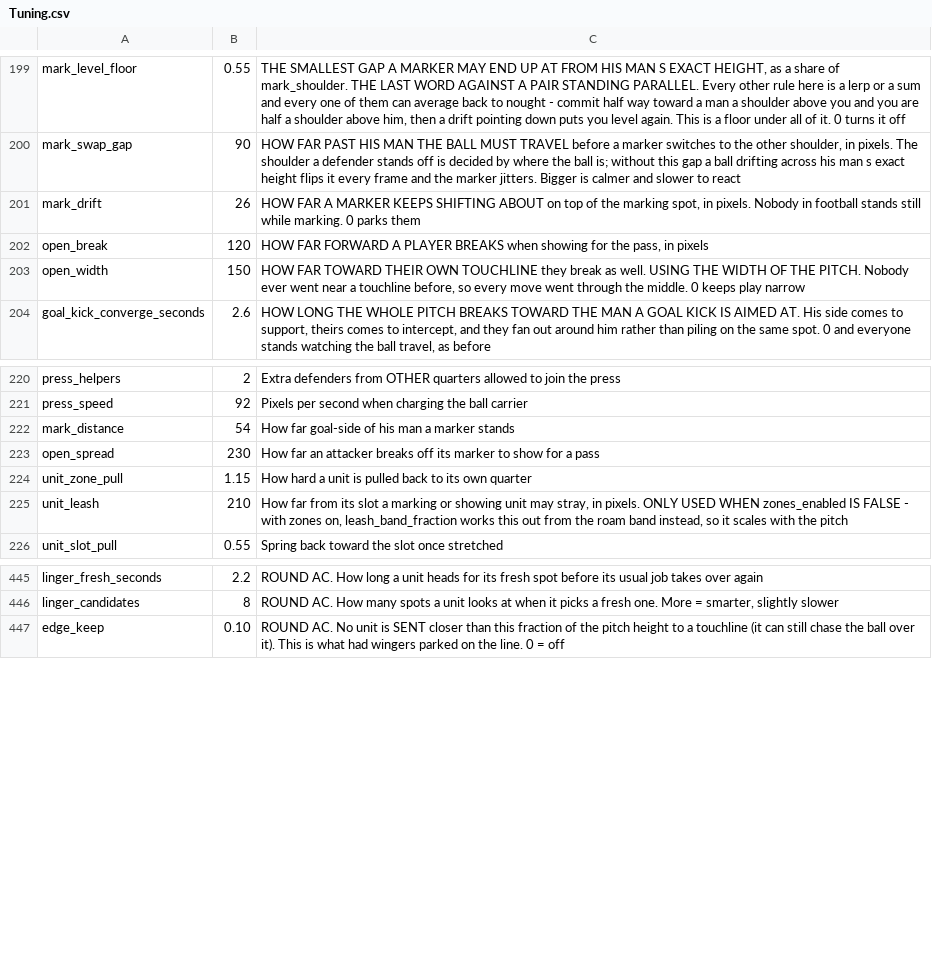
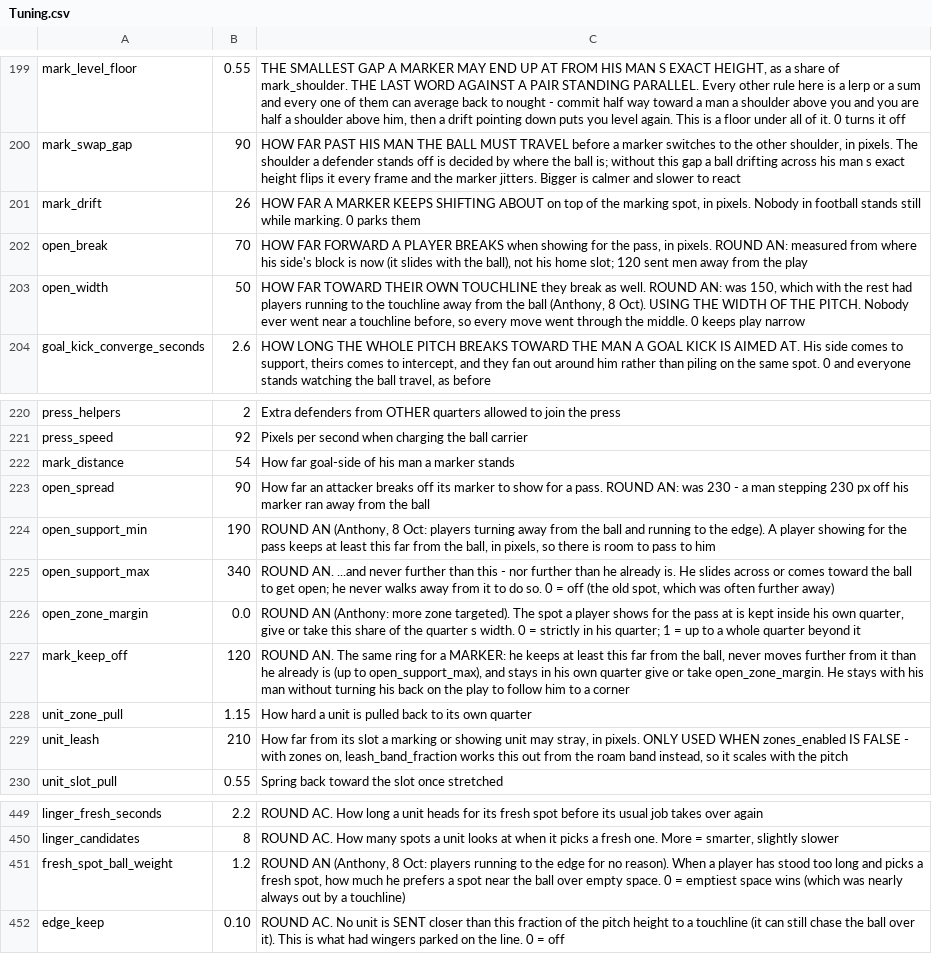
Before and after one commit to SchwartzAnthony/project_sb, a CSV file: data/Tuning.csv, drawn as a sheet; only a part is shown, gaps mark what is left out.

```diff
--- a/data/Tuning.csv
+++ b/data/Tuning.csv
@@ -201,4 +201,4 @@ mark_swap_gap,90,"HOW FAR PAST HIS MAN THE BALL MUST TRAVEL before a marker swit
 mark_drift,26,"HOW FAR A MARKER KEEPS SHIFTING ABOUT on top of the marking spot, in pixels. Nobody in football stands still while marking. 0 parks them"
-open_break,120,"HOW FAR FORWARD A PLAYER BREAKS when showing for the pass, in pixels"
-open_width,150,"HOW FAR TOWARD THEIR OWN TOUCHLINE they break as well. USING THE WIDTH OF THE PITCH. Nobody ever went near a touchline before, so every move went through the middle. 0 keeps play narrow"
+open_break,70,"HOW FAR FORWARD A PLAYER BREAKS when showing for the pass, in pixels. ROUND AN: measured from where his side's block is now (it slides with the ball), not his home slot; 120 sent men away from the play"
+open_width,50,"HOW FAR TOWARD THEIR OWN TOUCHLINE they break as well. ROUND AN: was 150, which with the rest had players running to the touchline away from the ball (Anthony, 8 Oct). USING THE WIDTH OF THE PITCH. Nobody ever went near a touchline before, so every move went through the middle. 0 keeps play narrow"
 goal_kick_converge_seconds,2.6,"HOW LONG THE WHOLE PITCH BREAKS TOWARD THE MAN A GOAL KICK IS AIMED AT. His side comes to support, theirs comes to intercept, and they fan out around him rather than piling on the same spot. 0 and everyone stands watching the ball travel, as before"
@@ -222,3 +222,7 @@ press_speed,92,Pixels per second when charging the ball carrier
 mark_distance,54,How far goal-side of his man a marker stands
-open_spread,230,How far an attacker breaks off its marker to show for a pass
+open_spread,90,"How far an attacker breaks off its marker to show for a pass. ROUND AN: was 230 - a man stepping 230 px off his marker ran away from the ball"
+open_support_min,190,"ROUND AN (Anthony, 8 Oct: players turning away from the ball and running to the edge). A player showing for the pass keeps at least this far from the ball, in pixels, so there is room to pass to him"
+open_support_max,340,"ROUND AN. ...and never further than this - nor further than he already is. He slides across or comes toward the ball to get open; he never walks away from it to do so. 0 = off (the old spot, which was often further away)"
+open_zone_margin,0.0,"ROUND AN (Anthony: more zone targeted). The spot a player shows for the pass at is kept inside his own quarter, give or take this share of the quarter s width. 0 = strictly in his quarter; 1 = up to a whole quarter beyond it"
+mark_keep_off,120,"ROUND AN. The same ring for a MARKER: he keeps at least this far from the ball, never moves further from it than he already is (up to open_support_max), and stays in his own quarter give or take open_zone_margin. He stays with his man without turning his back on the play to follow him to a corner"
 unit_zone_pull,1.15,How hard a unit is pulled back to its own quarter
@@ -446,2 +450,3 @@ linger_fresh_seconds,2.2,"ROUND AC. How long a unit heads for its fresh spot bef
 linger_candidates,8,"ROUND AC. How many spots a unit looks at when it picks a fresh one. More = smarter, slightly slower"
+fresh_spot_ball_weight,1.2,"ROUND AN (Anthony, 8 Oct: players running to the edge for no reason). When a player has stood too long and picks a fresh spot, how much he prefers a spot near the ball over empty space. 0 = emptiest space wins (which was nearly always out by a touchline)"
 edge_keep,0.10,"ROUND AC. No unit is SENT closer than this fraction of the pitch height to a touchline (it can still chase the ball over it). This is what had wingers parked on the line. 0 = off"
```
Also changed, not shown: 3 other files.
